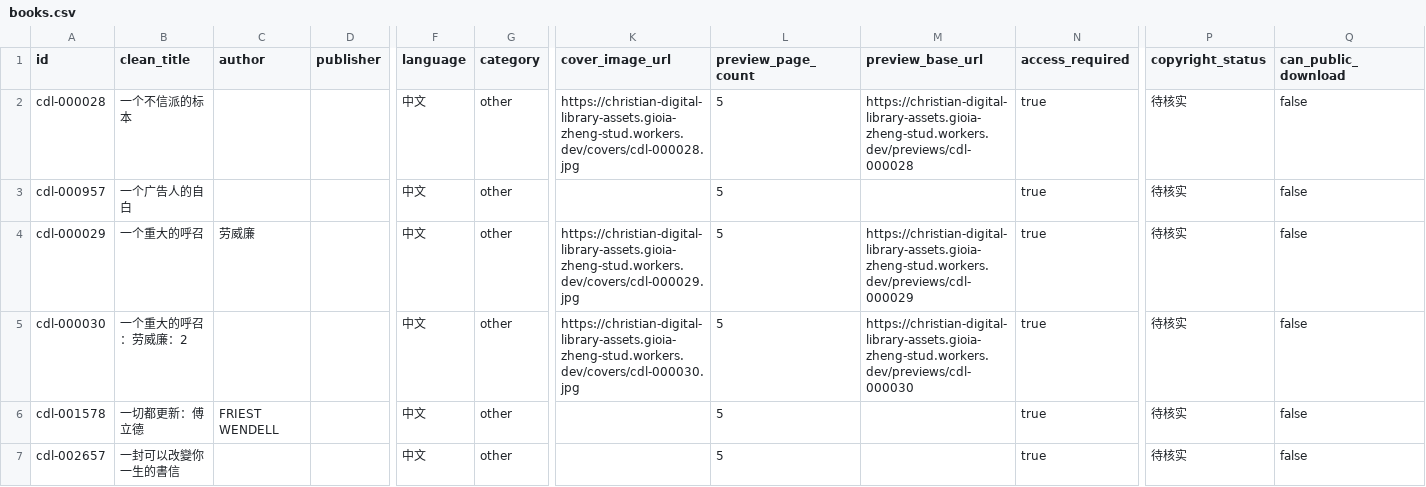
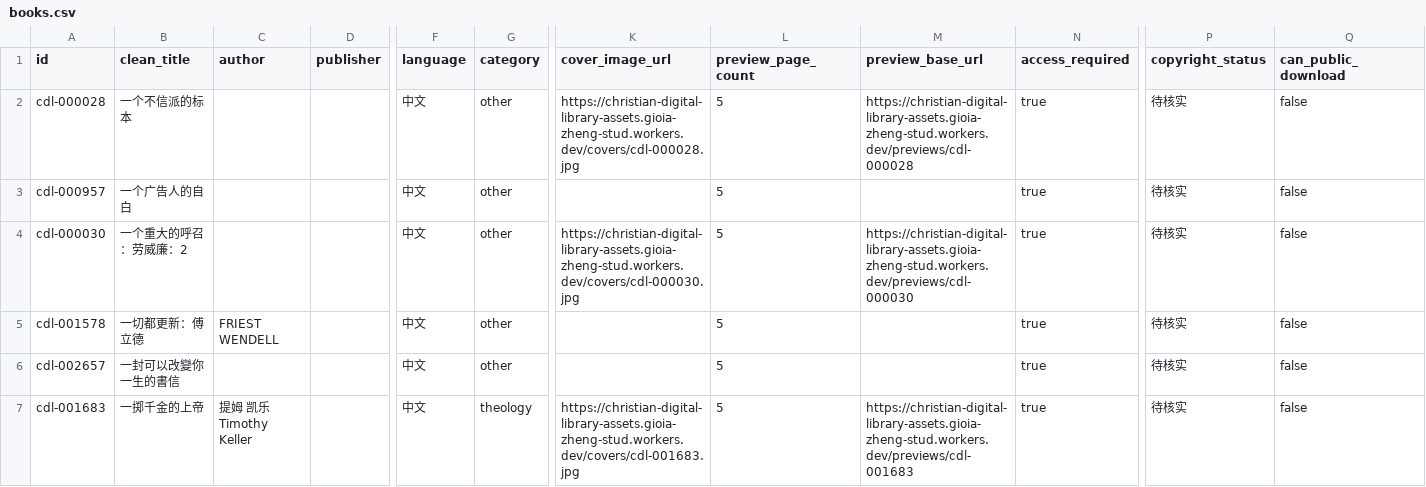
Before and after one commit to GioiaZheng/christian-digital-library, a CSV file: data/books.csv, drawn as a sheet; only a part is shown, gaps mark what is left out; the shorter side is filled out with more unchanged rows; rows hold the shown columns only; the diff names each change by its address in the sheet, - before the commit and + after, or states it on an @@ line.

Commit message:
删除重复书目 (#82)

```diff
--- a/data/books.csv
+++ b/data/books.csv
-row 4: cdl-000029 | 一个重大的呼召 | 劳威廉 |  | 中文 | other | https://christian-digital-library-assets.gioia-zheng-stud.workers.dev/covers/cdl-000029.jpg | 5 | https://christian-digital-library-assets.gioia-zheng-stud.workers.dev/previews/cdl-000029 | true | 待核实 | false
```
